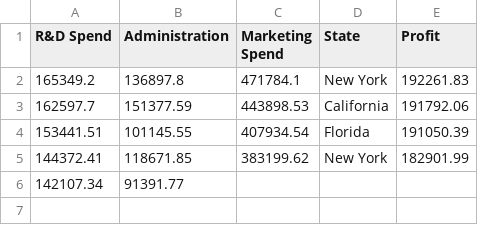
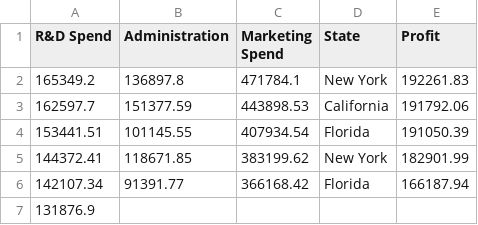
Before and after one commit to quaerera/ML-Ducky, a CSV file: src/data/Startups.csv, drawn as a sheet.

Commit message:
Saving files before refreshing line endings

```diff
--- a/src/data/Startups.csv
+++ b/src/data/Startups.csv
@@ -5,2 +5,3 @@ R&D Spend,Administration,Marketing Spend,State,Profit
 144372.41,118671.85,383199.62,New York,182901.99
-142107.34,91391.77,
+142107.34,91391.77,366168.42,Florida,166187.94
+131876.9
```
